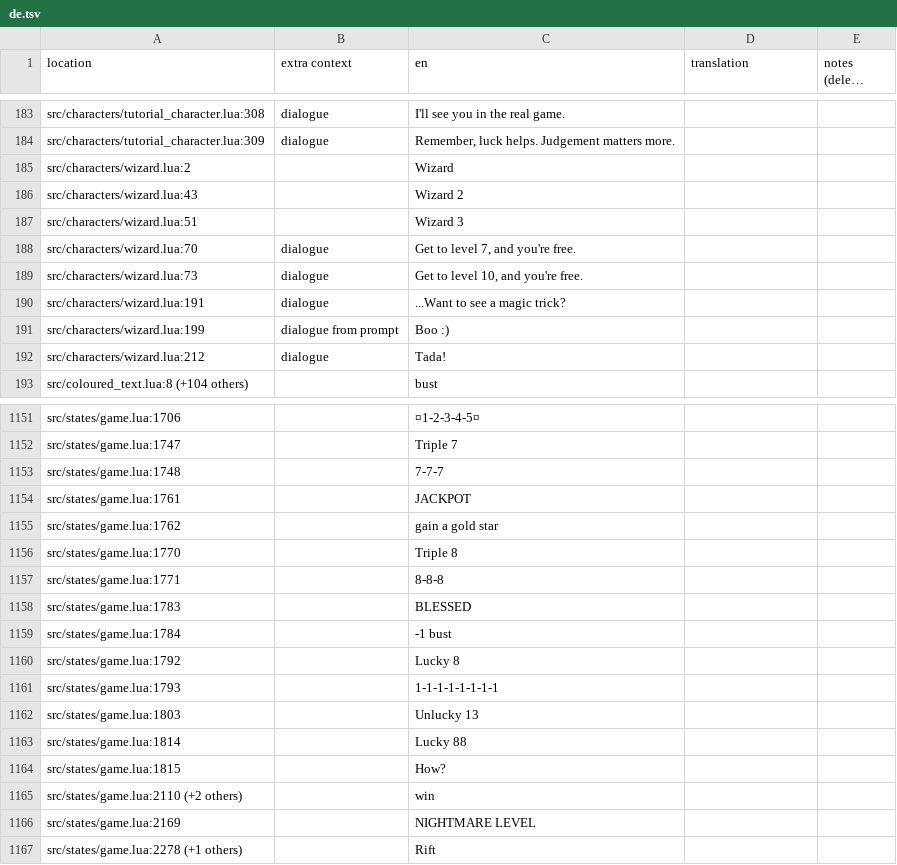
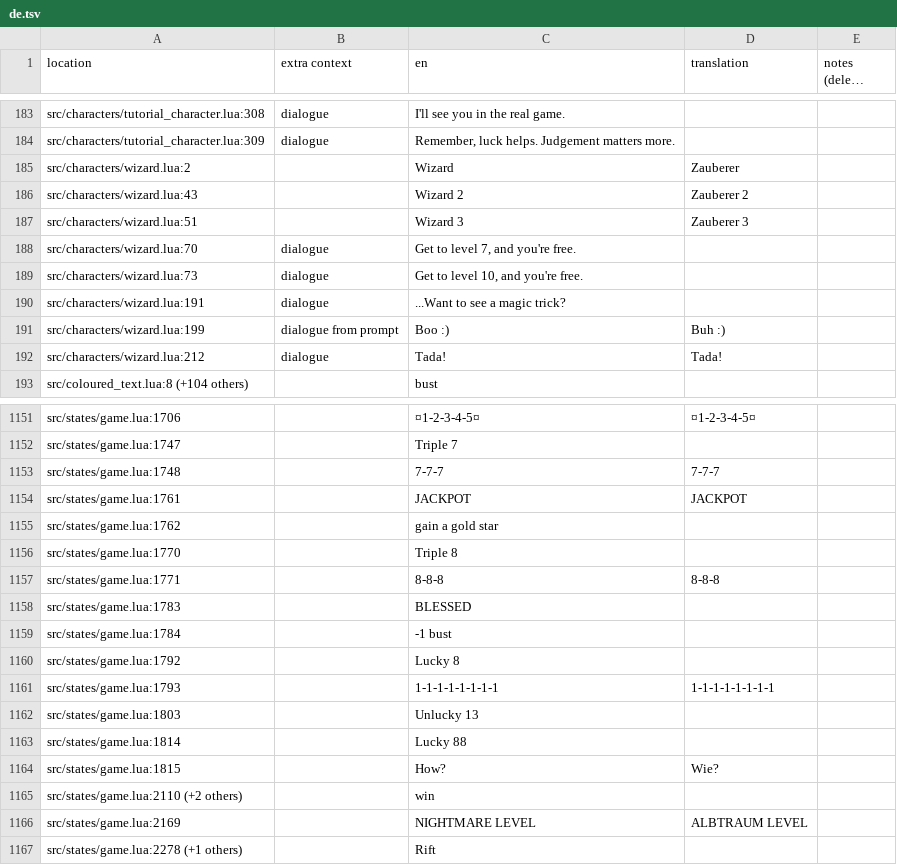
Before and after one commit to tomsqrd/dhne-translation, a TSV file: de.tsv, drawn as a sheet; only a part is shown, gaps mark what is left out; long unchanged cells end in …; the diff covers the shown part only; the diff names each change by its address in the sheet, - before the commit and + after, or states it on an @@ line.

Commit message:
more translations

```diff
--- a/de.tsv
+++ b/de.tsv
-D185 (translation): (empty)
+D185 (translation): Zauberer
-D186 (translation): (empty)
+D186 (translation): Zauberer 2
-D187 (translation): (empty)
+D187 (translation): Zauberer 3
-D191 (translation): (empty)
+D191 (translation): Buh :)
-D192 (translation): (empty)
+D192 (translation): Tada!
-D1151 (translation): (empty)
+D1151 (translation): ¤1-2-3-4-5¤
-D1153 (translation): (empty)
+D1153 (translation): 7-7-7
-D1154 (translation): (empty)
+D1154 (translation): JACKPOT
-D1157 (translation): (empty)
+D1157 (translation): 8-8-8
-D1161 (translation): (empty)
+D1161 (translation): 1-1-1-1-1-1-1-1
-D1164 (translation): (empty)
+D1164 (translation): Wie?
-D1166 (translation): (empty)
+D1166 (translation): ALBTRAUM LEVEL
```
Also changed, not shown: 75 edited cells elsewhere in this file.
